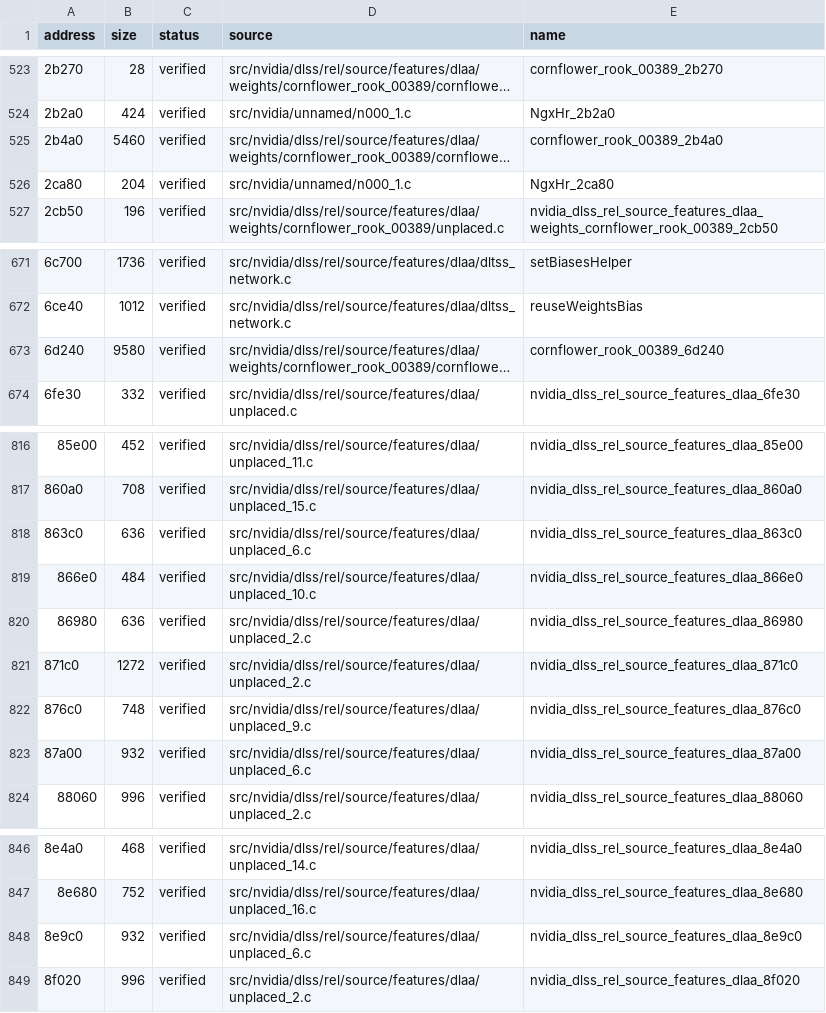
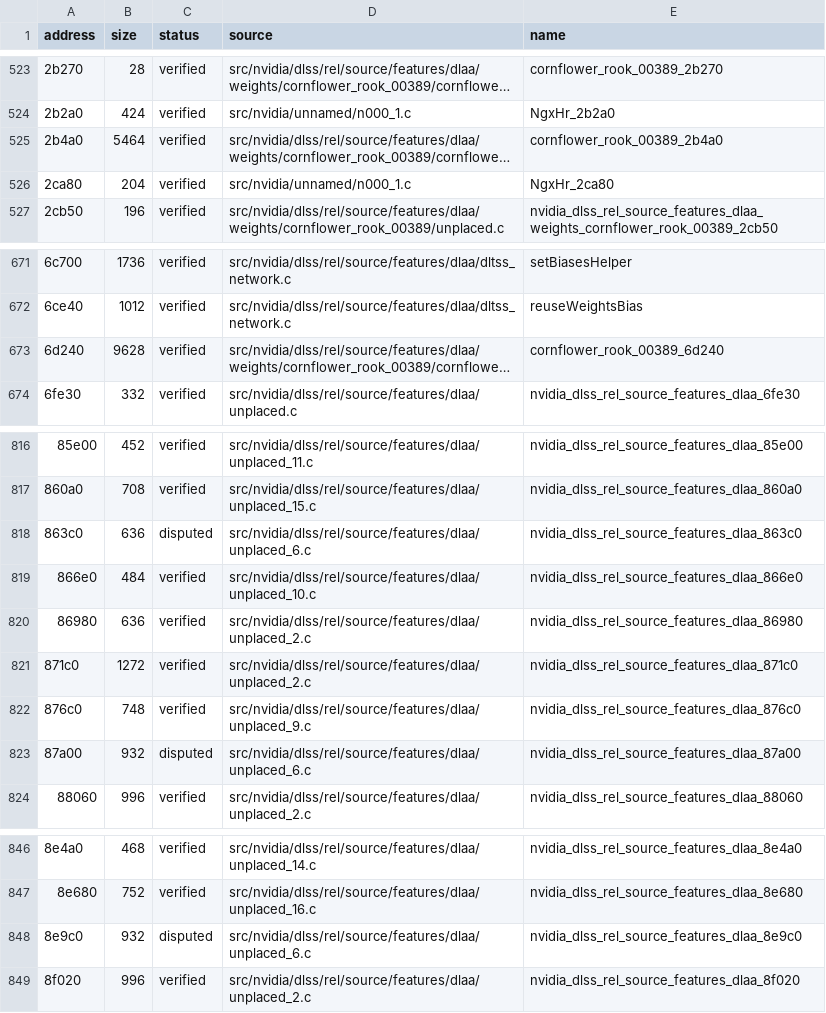
Before and after one commit to vexcited/fefw, a CSV file: data/ledger/subsdk0.csv, drawn as a sheet; only a part is shown, gaps mark what is left out; long unchanged cells end in …; the diff names each change by its address in the sheet, - before the commit and + after, or states it on an @@ line.

Commit message:
fix: physx verified again with the current verifier (79.9209%)

```diff
--- a/data/ledger/subsdk0.csv
+++ b/data/ledger/subsdk0.csv
-B525 (size): 5460
+B525 (size): 5464
-B673 (size): 9580
+B673 (size): 9628
-C818 (status): verified
+C818 (status): disputed
-C823 (status): verified
+C823 (status): disputed
-C848 (status): verified
+C848 (status): disputed
```
Also changed, not shown: data/ledger/subsdk1.csv, data/ledger/subsdk2.csv, 2 other files.
